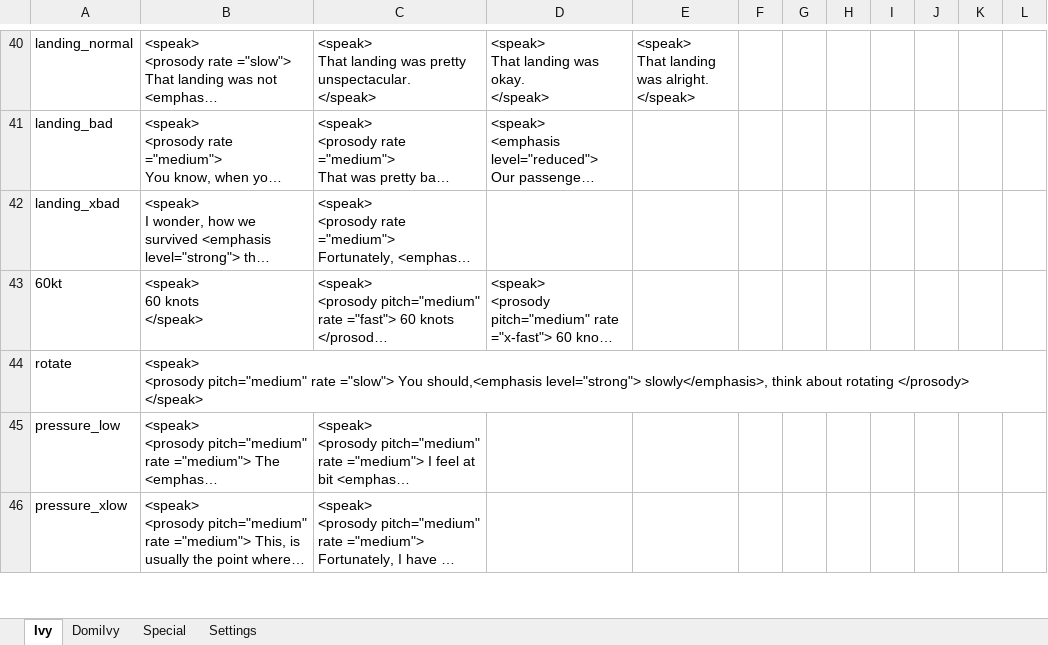
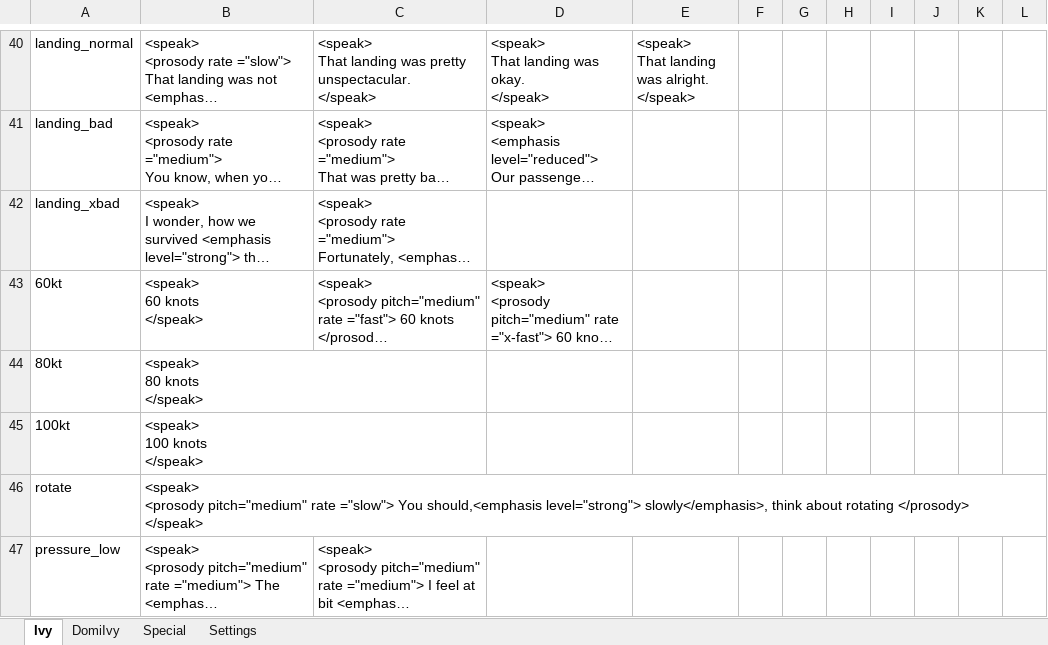
Before and after one commit to kristian80/Ivy, an Excel workbook: MP3 Creation/speech.xlsx, sheet Ivy, drawn as a sheet; only a part is shown, gaps mark what is left out; the shorter side is filled out with more unchanged rows; long unchanged cells end in …; values as stored, in another font and other column widths than the file's, no borders; ↵ is a line break in a cell; the diff names each change by its address in the sheet, - before the commit and + after, or states it on an @@ line.

```diff
--- a/MP3 Creation/speech.xlsx (sheet Ivy)
+++ b/MP3 Creation/speech.xlsx (sheet Ivy)
+row 44: 80kt | <speak> ↵ 80 knots ↵ </speak>
+row 45: 100kt | <speak> ↵ 100 knots ↵ </speak>
```
Also changed, not shown: 5 other files.
